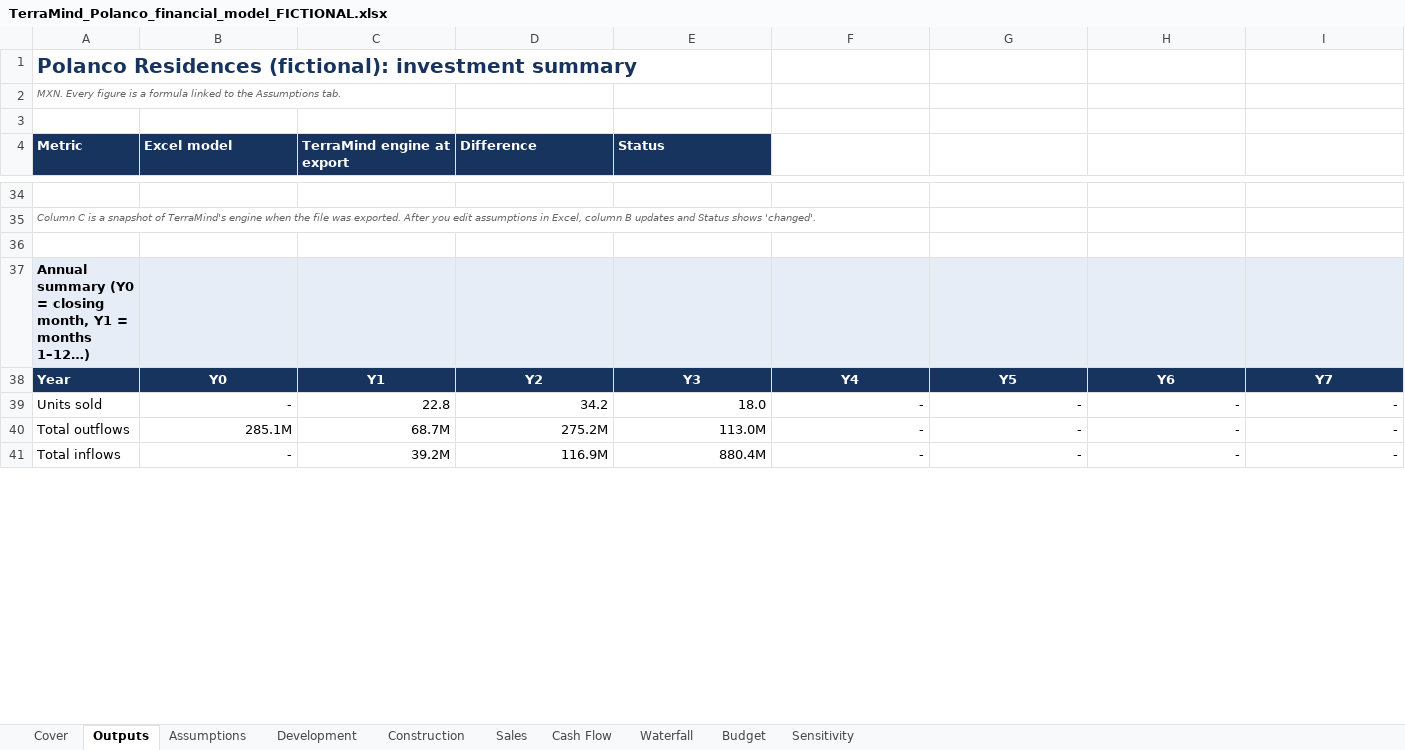
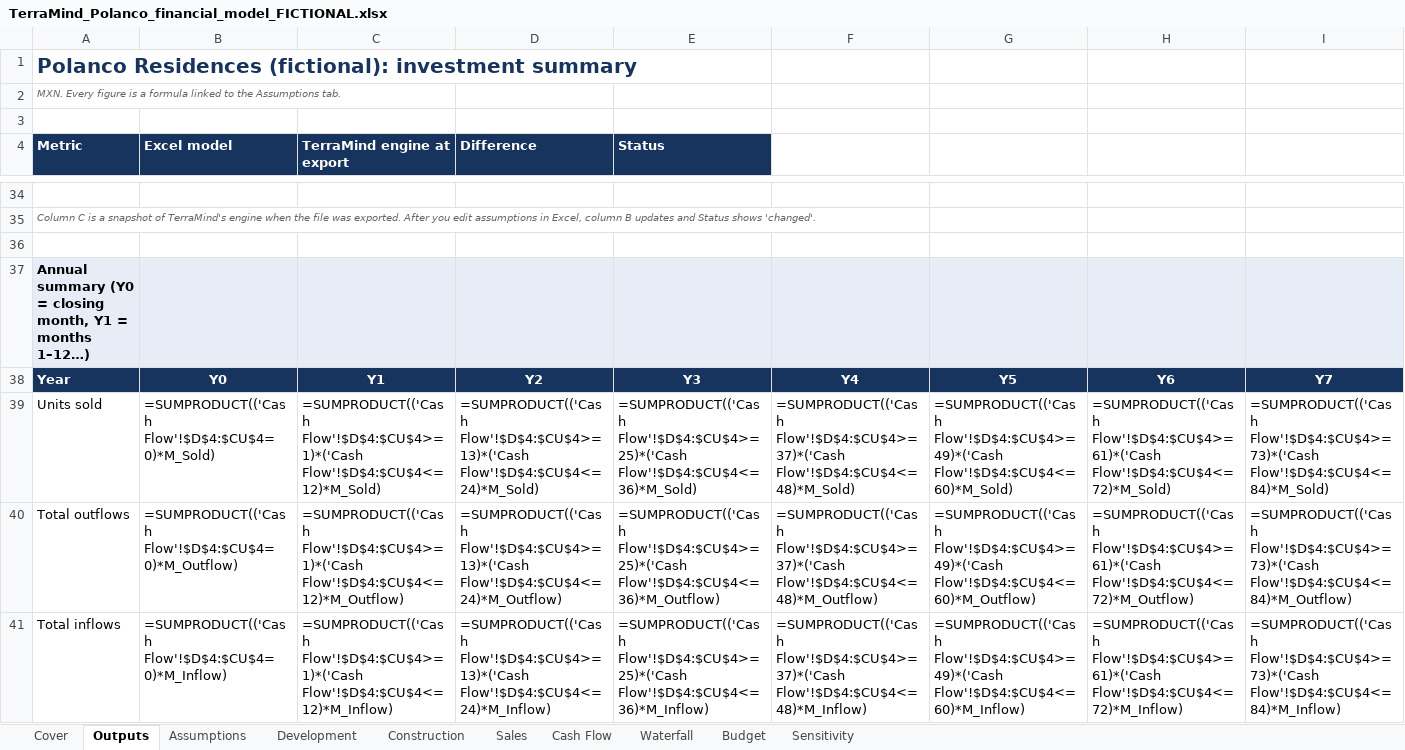
Before and after one commit to AntonioGutierrez9/terramind-ai, an Excel workbook: docs/samples/TerraMind_Polanco_financial_model_FICTIONAL.xlsx, sheet Outputs, drawn as a sheet; only a part is shown, gaps mark what is left out; values as stored, in another font and other column widths than the file's, no borders; formulas without a stored value are shown as written; charts and pictures not drawn; the diff covers the shown part only; the diff names each change by its address in the sheet, - before the commit and + after, or states it on an @@ line.

```diff
--- a/docs/samples/TerraMind_Polanco_financial_model_FICTIONAL.xlsx (sheet Outputs)
+++ b/docs/samples/TerraMind_Polanco_financial_model_FICTIONAL.xlsx (sheet Outputs)
-B39 (Excel model): -
+B39 (Excel model): =SUMPRODUCT(('Cash Flow'!$D$4:$CU$4=0)*M_Sold)
-C39 (TerraMind engine at export): 22.8
+C39 (TerraMind engine at export): =SUMPRODUCT(('Cash Flow'!$D$4:$CU$4>=1)*('Cash Flow'!$D$4:$CU$4<=12)*M_Sold)
-D39 (Difference): 34.2
+D39 (Difference): =SUMPRODUCT(('Cash Flow'!$D$4:$CU$4>=13)*('Cash Flow'!$D$4:$CU$4<=24)*M_Sold)
-E39 (Status): 18.0
+E39 (Status): =SUMPRODUCT(('Cash Flow'!$D$4:$CU$4>=25)*('Cash Flow'!$D$4:$CU$4<=36)*M_Sold)
-F39: -
+F39: =SUMPRODUCT(('Cash Flow'!$D$4:$CU$4>=37)*('Cash Flow'!$D$4:$CU$4<=48)*M_Sold)
-G39: -
+G39: =SUMPRODUCT(('Cash Flow'!$D$4:$CU$4>=49)*('Cash Flow'!$D$4:$CU$4<=60)*M_Sold)
-H39: -
+H39: =SUMPRODUCT(('Cash Flow'!$D$4:$CU$4>=61)*('Cash Flow'!$D$4:$CU$4<=72)*M_Sold)
-I39: -
+I39: =SUMPRODUCT(('Cash Flow'!$D$4:$CU$4>=73)*('Cash Flow'!$D$4:$CU$4<=84)*M_Sold)
-B40 (Excel model): 285.1M
+B40 (Excel model): =SUMPRODUCT(('Cash Flow'!$D$4:$CU$4=0)*M_Outflow)
-C40 (TerraMind engine at export): 68.7M
+C40 (TerraMind engine at export): =SUMPRODUCT(('Cash Flow'!$D$4:$CU$4>=1)*('Cash Flow'!$D$4:$CU$4<=12)*M_Outflow)
-D40 (Difference): 275.2M
+D40 (Difference): =SUMPRODUCT(('Cash Flow'!$D$4:$CU$4>=13)*('Cash Flow'!$D$4:$CU$4<=24)*M_Outflow)
-E40 (Status): 113.0M
+E40 (Status): =SUMPRODUCT(('Cash Flow'!$D$4:$CU$4>=25)*('Cash Flow'!$D$4:$CU$4<=36)*M_Outflow)
-F40: -
+F40: =SUMPRODUCT(('Cash Flow'!$D$4:$CU$4>=37)*('Cash Flow'!$D$4:$CU$4<=48)*M_Outflow)
-G40: -
+G40: =SUMPRODUCT(('Cash Flow'!$D$4:$CU$4>=49)*('Cash Flow'!$D$4:$CU$4<=60)*M_Outflow)
-H40: -
+H40: =SUMPRODUCT(('Cash Flow'!$D$4:$CU$4>=61)*('Cash Flow'!$D$4:$CU$4<=72)*M_Outflow)
-I40: -
+I40: =SUMPRODUCT(('Cash Flow'!$D$4:$CU$4>=73)*('Cash Flow'!$D$4:$CU$4<=84)*M_Outflow)
-B41 (Excel model): -
+B41 (Excel model): =SUMPRODUCT(('Cash Flow'!$D$4:$CU$4=0)*M_Inflow)
-C41 (TerraMind engine at export): 39.2M
+C41 (TerraMind engine at export): =SUMPRODUCT(('Cash Flow'!$D$4:$CU$4>=1)*('Cash Flow'!$D$4:$CU$4<=12)*M_Inflow)
-D41 (Difference): 116.9M
+D41 (Difference): =SUMPRODUCT(('Cash Flow'!$D$4:$CU$4>=13)*('Cash Flow'!$D$4:$CU$4<=24)*M_Inflow)
-E41 (Status): 880.4M
+E41 (Status): =SUMPRODUCT(('Cash Flow'!$D$4:$CU$4>=25)*('Cash Flow'!$D$4:$CU$4<=36)*M_Inflow)
-F41: -
+F41: =SUMPRODUCT(('Cash Flow'!$D$4:$CU$4>=37)*('Cash Flow'!$D$4:$CU$4<=48)*M_Inflow)
-G41: -
+G41: =SUMPRODUCT(('Cash Flow'!$D$4:$CU$4>=49)*('Cash Flow'!$D$4:$CU$4<=60)*M_Inflow)
-H41: -
+H41: =SUMPRODUCT(('Cash Flow'!$D$4:$CU$4>=61)*('Cash Flow'!$D$4:$CU$4<=72)*M_Inflow)
-I41: -
+I41: =SUMPRODUCT(('Cash Flow'!$D$4:$CU$4>=73)*('Cash Flow'!$D$4:$CU$4<=84)*M_Inflow)
```
Also changed, not shown: 126 edited cells elsewhere in this sheet, sheet Cash Flow, sheet Sales, sheet Construction, sheet Waterfall, sheet Development, sheet Budget, 1 more sheet, charts or pictures, 13 other files.
